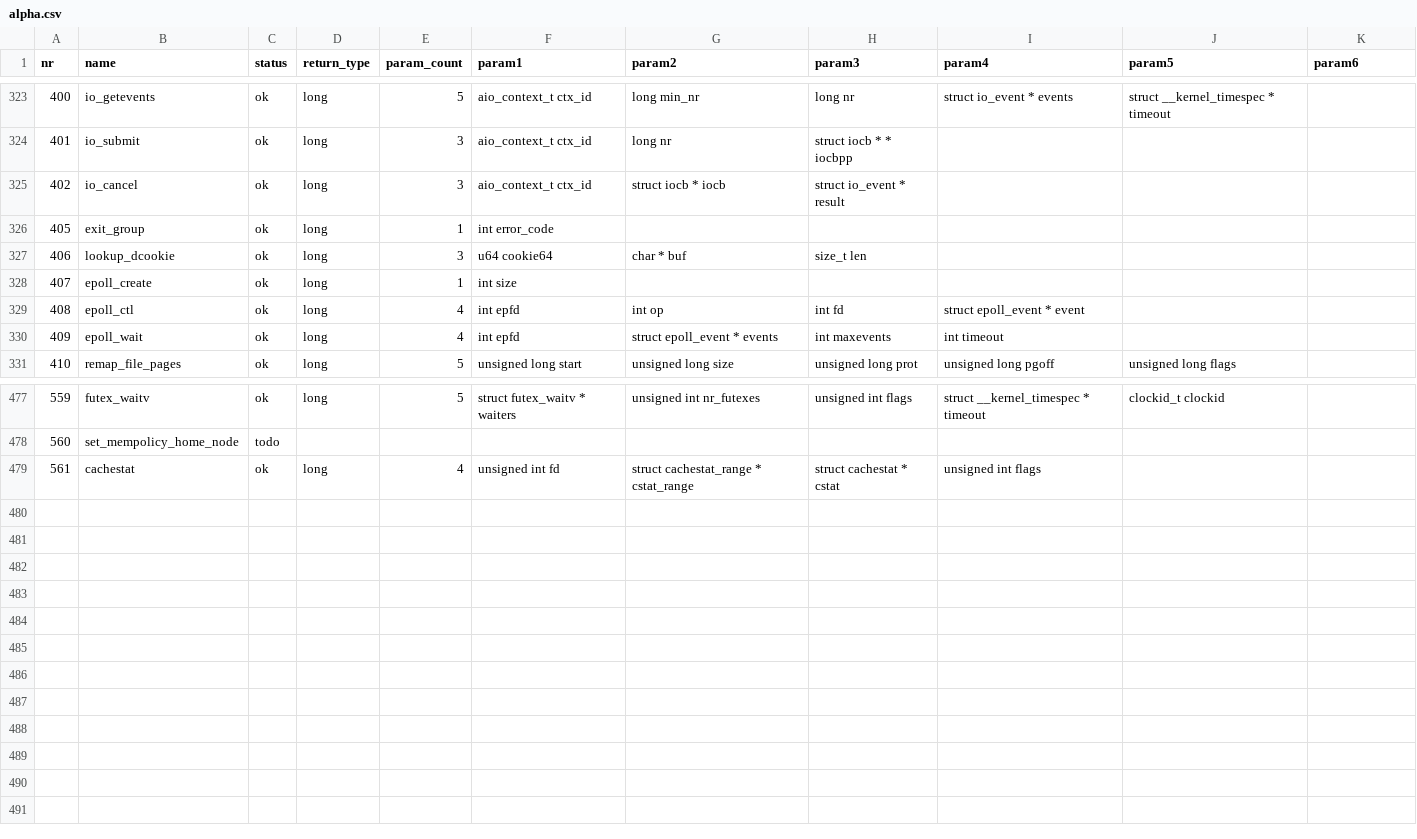
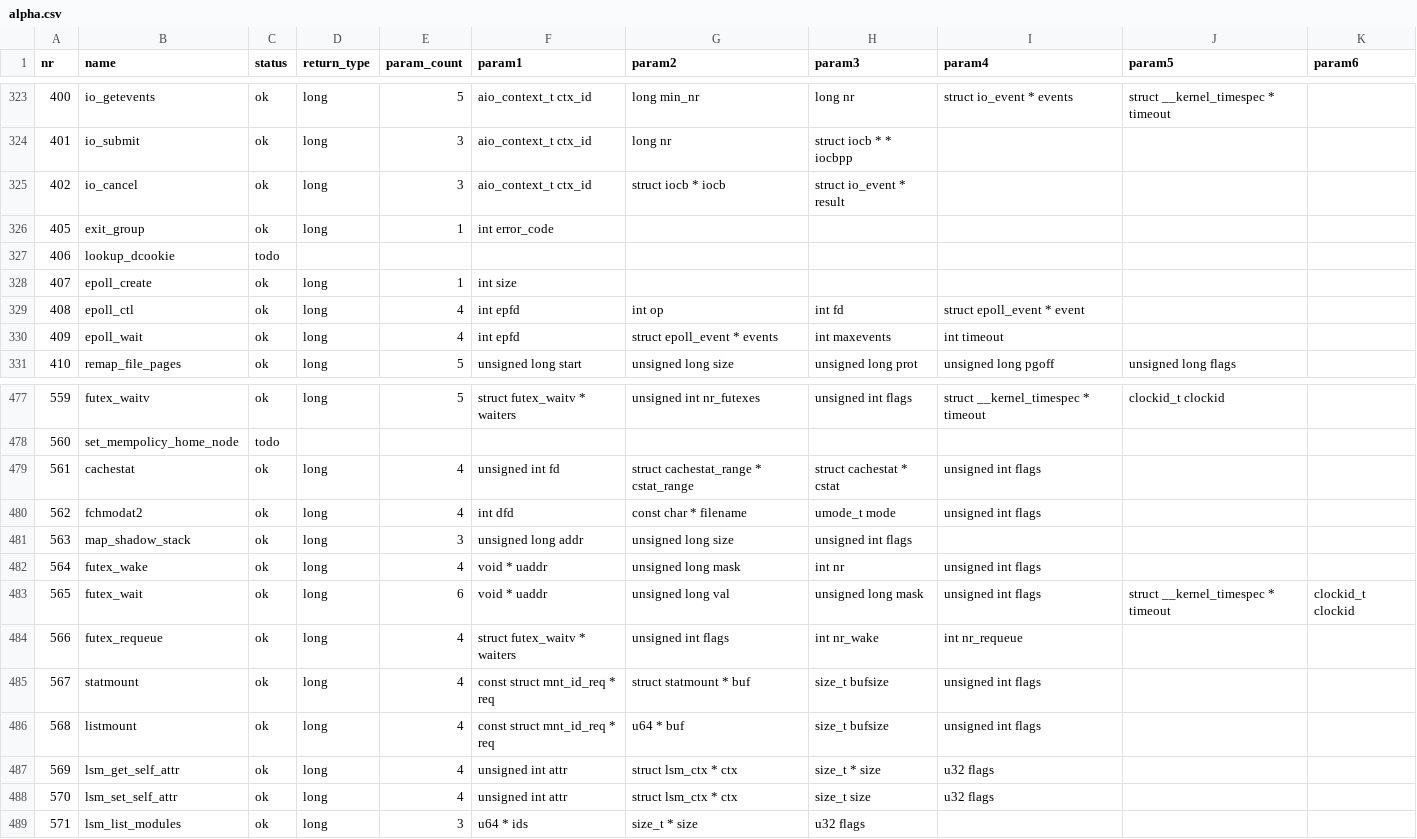
Before and after one commit to Taiwing/syscalls, a CSV file: front/csv/alpha.csv, drawn as a sheet; only a part is shown, gaps mark what is left out.

Commit message:
build: update syscalls list

```diff
--- a/front/csv/alpha.csv
+++ b/front/csv/alpha.csv
@@ -326,3 +326,3 @@ nr,name,status,return_type,param_count,param1,param2,param3,param4,param5,param6
 405,exit_group,ok,long,1,int error_code,,,,,
-406,lookup_dcookie,ok,long,3,u64 cookie64,char * buf,size_t len,,,
+406,lookup_dcookie,todo,,,,,,,,
 407,epoll_create,ok,long,1,int size,,,,,
@@ -479 +479,11 @@ nr,name,status,return_type,param_count,param1,param2,param3,param4,param5,param6
 561,cachestat,ok,long,4,unsigned int fd,struct cachestat_range * cstat_range,struct cachestat * cstat,unsigned int flags,,
+562,fchmodat2,ok,long,4,int dfd,const char * filename,umode_t mode,unsigned int flags,,
+563,map_shadow_stack,ok,long,3,unsigned long addr,unsigned long size,unsigned int flags,,,
+564,futex_wake,ok,long,4,void * uaddr,unsigned long mask,int nr,unsigned int flags,,
+565,futex_wait,ok,long,6,void * uaddr,unsigned long val,unsigned long mask,unsigned int flags,struct __kernel_timespec * timeout,clockid_t clockid
+566,futex_requeue,ok,long,4,struct futex_waitv * waiters,unsigned int flags,int nr_wake,int nr_requeue,,
+567,statmount,ok,long,4,const struct mnt_id_req * req,struct statmount * buf,size_t bufsize,unsigned int flags,,
+568,listmount,ok,long,4,const struct mnt_id_req * req,u64 * buf,size_t bufsize,unsigned int flags,,
+569,lsm_get_self_attr,ok,long,4,unsigned int attr,struct lsm_ctx * ctx,size_t * size,u32 flags,,
+570,lsm_set_self_attr,ok,long,4,unsigned int attr,struct lsm_ctx * ctx,size_t size,u32 flags,,
+571,lsm_list_modules,ok,long,3,u64 * ids,size_t * size,u32 flags,,,
```
Also changed, not shown: front/csv/arm.csv, front/csv/arm_eabi.csv, 53 other files.
